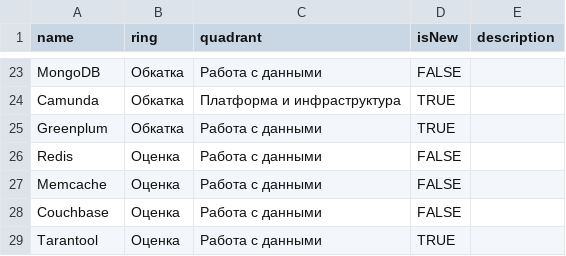
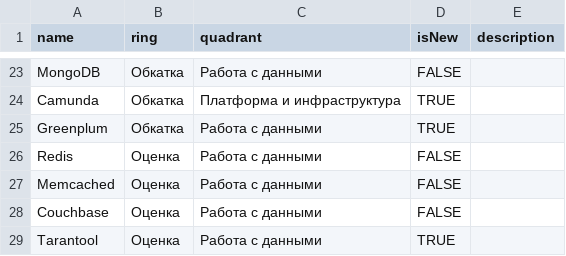
Before and after one commit to Byndyusoft/techradar, a CSV file: Backend Radar.csv, drawn as a sheet; only a part is shown, gaps mark what is left out.

Commit message:
Technology name was fixed

```diff
--- a/Backend Radar.csv
+++ b/Backend Radar.csv
@@ -26,3 +26,3 @@ Greenplum,Обкатка,Работа с данными,TRUE,
 Redis,Оценка,Работа с данными,FALSE,
-Memcache,Оценка,Работа с данными,FALSE,
+Memcached,Оценка,Работа с данными,FALSE,
 Couchbase,Оценка,Работа с данными,FALSE,
```
